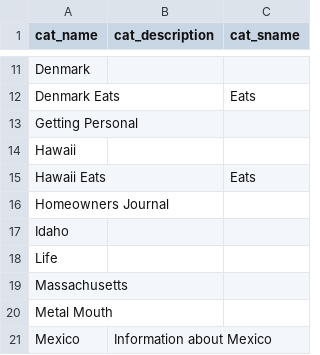
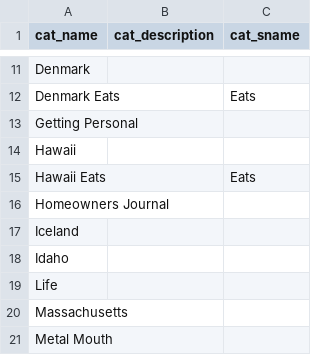
Before and after one commit to superduperfantastic/blog, a CSV file: _data/categories.csv, drawn as a sheet; only a part is shown, gaps mark what is left out; the shorter side is filled out with more unchanged rows; the diff names each change by its address in the sheet, - before the commit and + after, or states it on an @@ line.

```diff
--- a/_data/categories.csv
+++ b/_data/categories.csv
+row 17: Iceland
```
Also changed, not shown: 6 other files.
